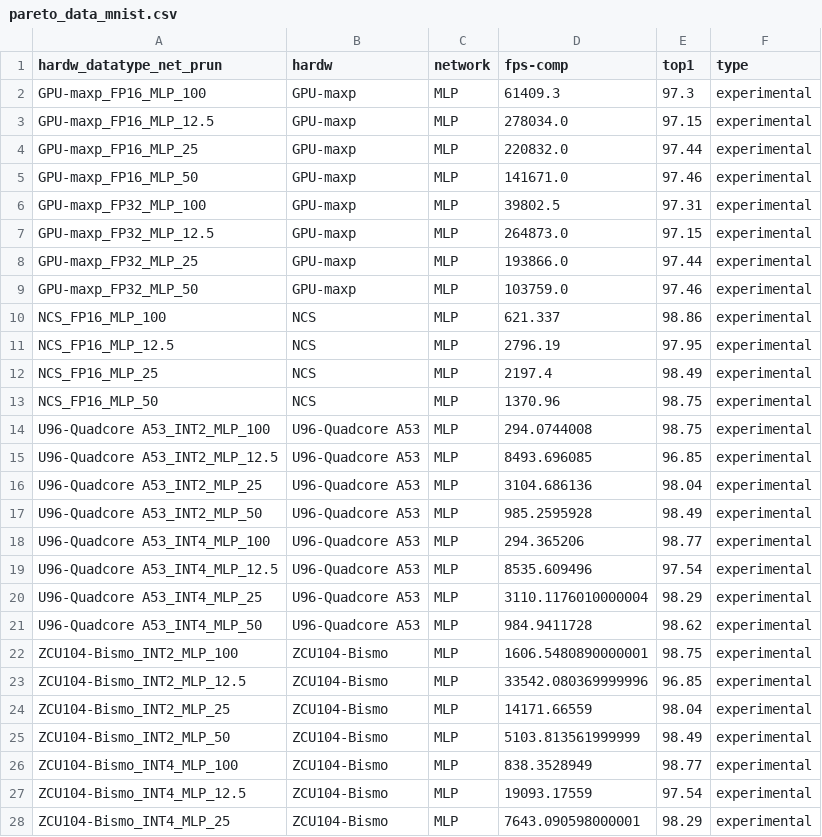
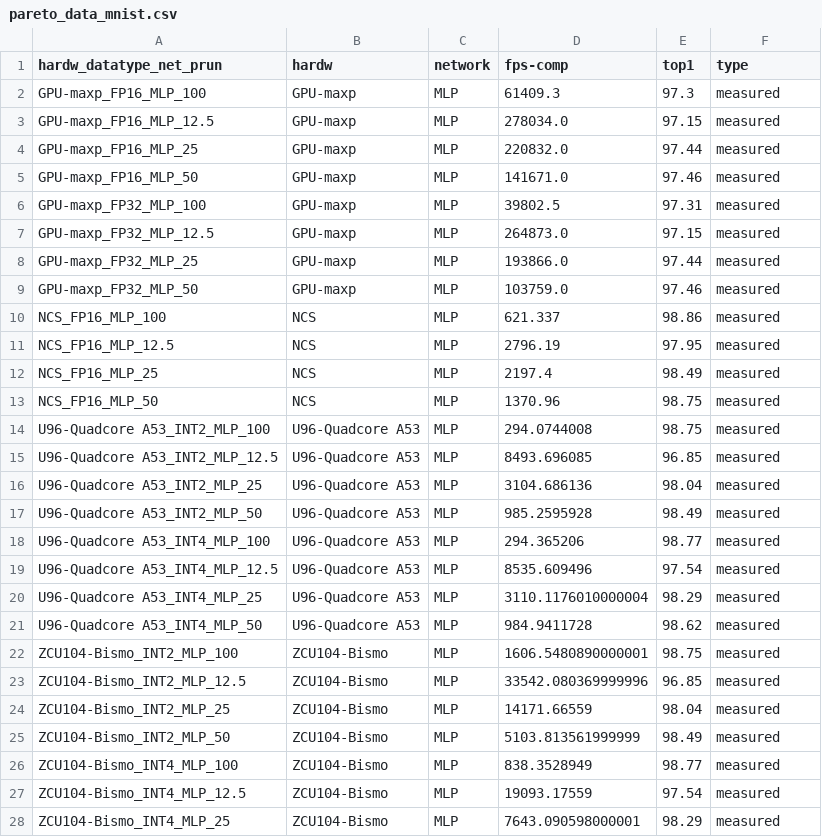
Before and after one commit to RCL-lab/QutibenchWeb, a CSV file: _notebooks/data/cleaned_csv/pareto_data_mnist.csv, drawn as a sheet; only a part is shown; the diff covers the shown part only.

Commit message:
updates on cifar-10, mnist and imagenet
Put the overlapped pareto Plots inside each page

```diff
--- a/_notebooks/data/cleaned_csv/pareto_data_mnist.csv
+++ b/_notebooks/data/cleaned_csv/pareto_data_mnist.csv
@@ -1,28 +1,28 @@
 hardw_datatype_net_prun,hardw,network,fps-comp,top1,type
-GPU-maxp_FP16_MLP_100,GPU-maxp,MLP,61409.3,97.3,experimental
-GPU-maxp_FP16_MLP_12.5,GPU-maxp,MLP,278034.0,97.15,experimental
-GPU-maxp_FP16_MLP_25,GPU-maxp,MLP,220832.0,97.44,experimental
-GPU-maxp_FP16_MLP_50,GPU-maxp,MLP,141671.0,97.46,experimental
-GPU-maxp_FP32_MLP_100,GPU-maxp,MLP,39802.5,97.31,experimental
-GPU-maxp_FP32_MLP_12.5,GPU-maxp,MLP,264873.0,97.15,experimental
-GPU-maxp_FP32_MLP_25,GPU-maxp,MLP,193866.0,97.44,experimental
-GPU-maxp_FP32_MLP_50,GPU-maxp,MLP,103759.0,97.46,experimental
-NCS_FP16_MLP_100,NCS,MLP,621.337,98.86,experimental
-NCS_FP16_MLP_12.5,NCS,MLP,2796.19,97.95,experimental
-NCS_FP16_MLP_25,NCS,MLP,2197.4,98.49,experimental
-NCS_FP16_MLP_50,NCS,MLP,1370.96,98.75,experimental
-U96-Quadcore A53_INT2_MLP_100,U96-Quadcore A53,MLP,294.0744008,98.75,experimental
-U96-Quadcore A53_INT2_MLP_12.5,U96-Quadcore A53,MLP,8493.696085,96.85,experimental
-U96-Quadcore A53_INT2_MLP_25,U96-Quadcore A53,MLP,3104.686136,98.04,experimental
-U96-Quadcore A53_INT2_MLP_50,U96-Quadcore A53,MLP,985.2595928,98.49,experimental
-U96-Quadcore A53_INT4_MLP_100,U96-Quadcore A53,MLP,294.365206,98.77,experimental
-U96-Quadcore A53_INT4_MLP_12.5,U96-Quadcore A53,MLP,8535.609496,97.54,experimental
-U96-Quadcore A53_INT4_MLP_25,U96-Quadcore A53,MLP,3110.1176010000004,98.29,experimental
-U96-Quadcore A53_INT4_MLP_50,U96-Quadcore A53,MLP,984.9411728,98.62,experimental
-ZCU104-Bismo_INT2_MLP_100,ZCU104-Bismo,MLP,1606.5480890000001,98.75,experimental
-ZCU104-Bismo_INT2_MLP_12.5,ZCU104-Bismo,MLP,33542.080369999996,96.85,experimental
-ZCU104-Bismo_INT2_MLP_25,ZCU104-Bismo,MLP,14171.66559,98.04,experimental
-ZCU104-Bismo_INT2_MLP_50,ZCU104-Bismo,MLP,5103.813561999999,98.49,experimental
-ZCU104-Bismo_INT4_MLP_100,ZCU104-Bismo,MLP,838.3528949,98.77,experimental
-ZCU104-Bismo_INT4_MLP_12.5,ZCU104-Bismo,MLP,19093.17559,97.54,experimental
-ZCU104-Bismo_INT4_MLP_25,ZCU104-Bismo,MLP,7643.090598000001,98.29,experimental
+GPU-maxp_FP16_MLP_100,GPU-maxp,MLP,61409.3,97.3,measured
+GPU-maxp_FP16_MLP_12.5,GPU-maxp,MLP,278034.0,97.15,measured
+GPU-maxp_FP16_MLP_25,GPU-maxp,MLP,220832.0,97.44,measured
+GPU-maxp_FP16_MLP_50,GPU-maxp,MLP,141671.0,97.46,measured
+GPU-maxp_FP32_MLP_100,GPU-maxp,MLP,39802.5,97.31,measured
+GPU-maxp_FP32_MLP_12.5,GPU-maxp,MLP,264873.0,97.15,measured
+GPU-maxp_FP32_MLP_25,GPU-maxp,MLP,193866.0,97.44,measured
+GPU-maxp_FP32_MLP_50,GPU-maxp,MLP,103759.0,97.46,measured
+NCS_FP16_MLP_100,NCS,MLP,621.337,98.86,measured
+NCS_FP16_MLP_12.5,NCS,MLP,2796.19,97.95,measured
+NCS_FP16_MLP_25,NCS,MLP,2197.4,98.49,measured
+NCS_FP16_MLP_50,NCS,MLP,1370.96,98.75,measured
+U96-Quadcore A53_INT2_MLP_100,U96-Quadcore A53,MLP,294.0744008,98.75,measured
+U96-Quadcore A53_INT2_MLP_12.5,U96-Quadcore A53,MLP,8493.696085,96.85,measured
+U96-Quadcore A53_INT2_MLP_25,U96-Quadcore A53,MLP,3104.686136,98.04,measured
+U96-Quadcore A53_INT2_MLP_50,U96-Quadcore A53,MLP,985.2595928,98.49,measured
+U96-Quadcore A53_INT4_MLP_100,U96-Quadcore A53,MLP,294.365206,98.77,measured
+U96-Quadcore A53_INT4_MLP_12.5,U96-Quadcore A53,MLP,8535.609496,97.54,measured
+U96-Quadcore A53_INT4_MLP_25,U96-Quadcore A53,MLP,3110.1176010000004,98.29,measured
+U96-Quadcore A53_INT4_MLP_50,U96-Quadcore A53,MLP,984.9411728,98.62,measured
+ZCU104-Bismo_INT2_MLP_100,ZCU104-Bismo,MLP,1606.5480890000001,98.75,measured
+ZCU104-Bismo_INT2_MLP_12.5,ZCU104-Bismo,MLP,33542.080369999996,96.85,measured
+ZCU104-Bismo_INT2_MLP_25,ZCU104-Bismo,MLP,14171.66559,98.04,measured
+ZCU104-Bismo_INT2_MLP_50,ZCU104-Bismo,MLP,5103.813561999999,98.49,measured
+ZCU104-Bismo_INT4_MLP_100,ZCU104-Bismo,MLP,838.3528949,98.77,measured
+ZCU104-Bismo_INT4_MLP_12.5,ZCU104-Bismo,MLP,19093.17559,97.54,measured
+ZCU104-Bismo_INT4_MLP_25,ZCU104-Bismo,MLP,7643.090598000001,98.29,measured
```
Also changed, not shown: 8 edited cells elsewhere in this file, _notebooks/data/cleaned_csv/pareto_data_cifar.csv, _notebooks/data/cleaned_csv/pareto_data_imagenet.csv, 5 other files.
